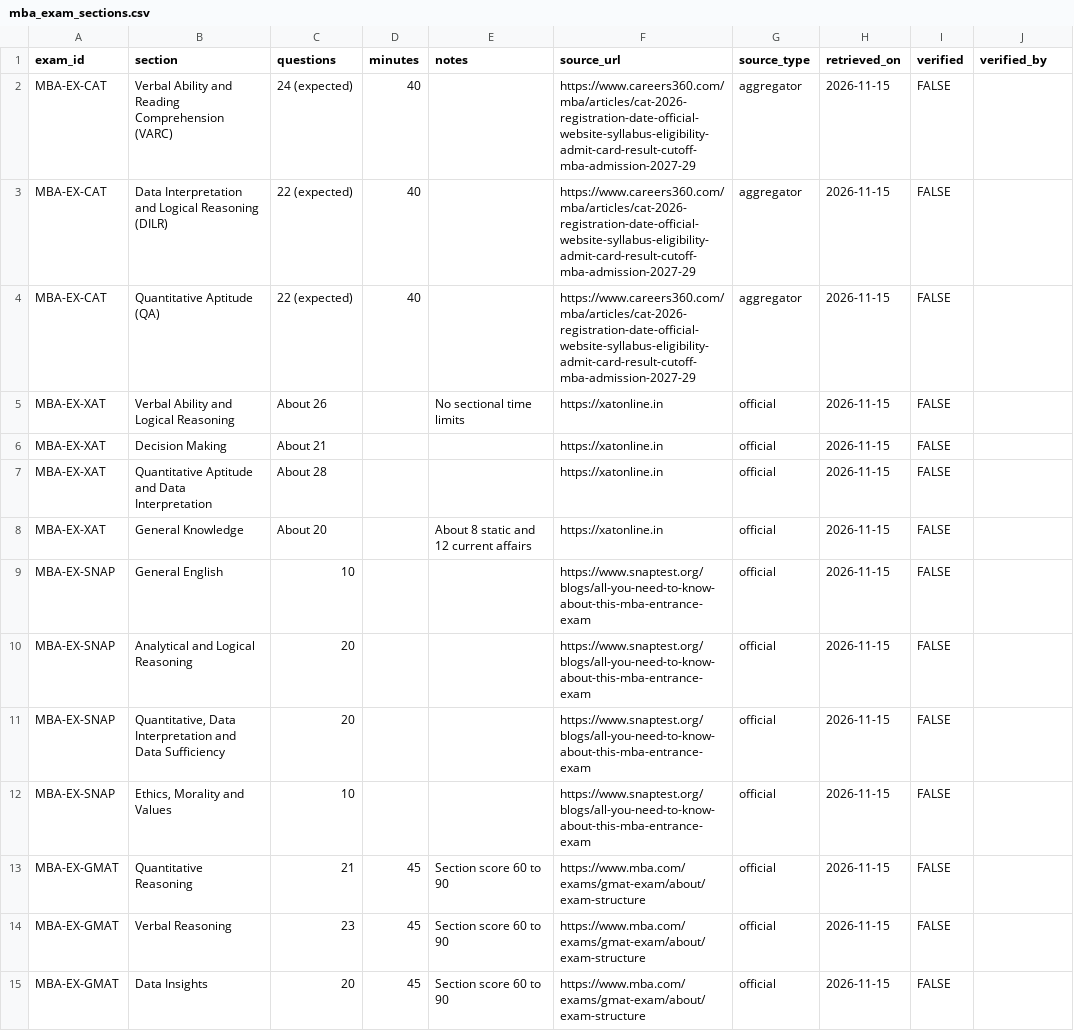
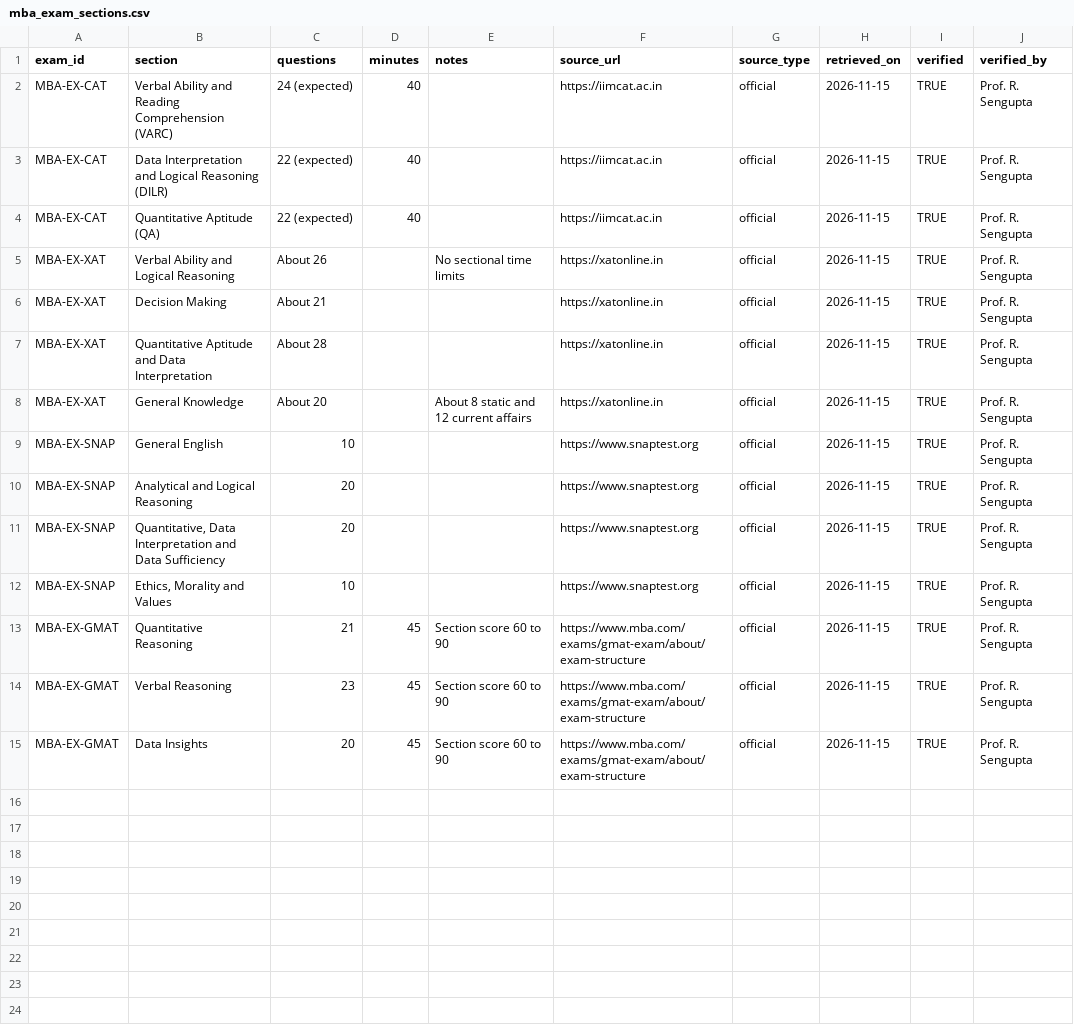
Before and after one commit to SusheelSagar4/EBuddy, a CSV file: data/seed/mba/mba_exam_sections.csv, drawn as a sheet.

```diff
--- a/data/seed/mba/mba_exam_sections.csv
+++ b/data/seed/mba/mba_exam_sections.csv
@@ -1,15 +1,15 @@
 exam_id,section,questions,minutes,notes,source_url,source_type,retrieved_on,verified,verified_by
-MBA-EX-CAT,Verbal Ability and Reading Comprehension (VARC),24 (expected),40,,https://www.careers360.com/mba/articles/cat-2026-registration-date-official-website-syllabus-eligibility-admit-card-result-cutoff-mba-admission-2027-29,aggregator,2026-11-15,FALSE,
-MBA-EX-CAT,Data Interpretation and Logical Reasoning (DILR),22 (expected),40,,https://www.careers360.com/mba/articles/cat-2026-registration-date-official-website-syllabus-eligibility-admit-card-result-cutoff-mba-admission-2027-29,aggregator,2026-11-15,FALSE,
-MBA-EX-CAT,Quantitative Aptitude (QA),22 (expected),40,,https://www.careers360.com/mba/articles/cat-2026-registration-date-official-website-syllabus-eligibility-admit-card-result-cutoff-mba-admission-2027-29,aggregator,2026-11-15,FALSE,
-MBA-EX-XAT,Verbal Ability and Logical Reasoning,About 26,,No sectional time limits,https://xatonline.in,official,2026-11-15,FALSE,
-MBA-EX-XAT,Decision Making,About 21,,,https://xatonline.in,official,2026-11-15,FALSE,
-MBA-EX-XAT,Quantitative Aptitude and Data Interpretation,About 28,,,https://xatonline.in,official,2026-11-15,FALSE,
-MBA-EX-XAT,General Knowledge,About 20,,About 8 static and 12 current affairs,https://xatonline.in,official,2026-11-15,FALSE,
-MBA-EX-SNAP,General English,10,,,https://www.snaptest.org/blogs/all-you-need-to-know-about-this-mba-entrance-exam,official,2026-11-15,FALSE,
-MBA-EX-SNAP,Analytical and Logical Reasoning,20,,,https://www.snaptest.org/blogs/all-you-need-to-know-about-this-mba-entrance-exam,official,2026-11-15,FALSE,
-MBA-EX-SNAP,"Quantitative, Data Interpretation and Data Sufficiency",20,,,https://www.snaptest.org/blogs/all-you-need-to-know-about-this-mba-entrance-exam,official,2026-11-15,FALSE,
-MBA-EX-SNAP,"Ethics, Morality and Values",10,,,https://www.snaptest.org/blogs/all-you-need-to-know-about-this-mba-entrance-exam,official,2026-11-15,FALSE,
-MBA-EX-GMAT,Quantitative Reasoning,21,45,Section score 60 to 90,https://www.mba.com/exams/gmat-exam/about/exam-structure,official,2026-11-15,FALSE,
-MBA-EX-GMAT,Verbal Reasoning,23,45,Section score 60 to 90,https://www.mba.com/exams/gmat-exam/about/exam-structure,official,2026-11-15,FALSE,
-MBA-EX-GMAT,Data Insights,20,45,Section score 60 to 90,https://www.mba.com/exams/gmat-exam/about/exam-structure,official,2026-11-15,FALSE,
+MBA-EX-CAT,Verbal Ability and Reading Comprehension (VARC),24 (expected),40,,https://iimcat.ac.in,official,2026-11-15,TRUE,Prof. R. Sengupta
+MBA-EX-CAT,Data Interpretation and Logical Reasoning (DILR),22 (expected),40,,https://iimcat.ac.in,official,2026-11-15,TRUE,Prof. R. Sengupta
+MBA-EX-CAT,Quantitative Aptitude (QA),22 (expected),40,,https://iimcat.ac.in,official,2026-11-15,TRUE,Prof. R. Sengupta
+MBA-EX-XAT,Verbal Ability and Logical Reasoning,About 26,,No sectional time limits,https://xatonline.in,official,2026-11-15,TRUE,Prof. R. Sengupta
+MBA-EX-XAT,Decision Making,About 21,,,https://xatonline.in,official,2026-11-15,TRUE,Prof. R. Sengupta
+MBA-EX-XAT,Quantitative Aptitude and Data Interpretation,About 28,,,https://xatonline.in,official,2026-11-15,TRUE,Prof. R. Sengupta
+MBA-EX-XAT,General Knowledge,About 20,,About 8 static and 12 current affairs,https://xatonline.in,official,2026-11-15,TRUE,Prof. R. Sengupta
+MBA-EX-SNAP,General English,10,,,https://www.snaptest.org,official,2026-11-15,TRUE,Prof. R. Sengupta
+MBA-EX-SNAP,Analytical and Logical Reasoning,20,,,https://www.snaptest.org,official,2026-11-15,TRUE,Prof. R. Sengupta
+MBA-EX-SNAP,"Quantitative, Data Interpretation and Data Sufficiency",20,,,https://www.snaptest.org,official,2026-11-15,TRUE,Prof. R. Sengupta
+MBA-EX-SNAP,"Ethics, Morality and Values",10,,,https://www.snaptest.org,official,2026-11-15,TRUE,Prof. R. Sengupta
+MBA-EX-GMAT,Quantitative Reasoning,21,45,Section score 60 to 90,https://www.mba.com/exams/gmat-exam/about/exam-structure,official,2026-11-15,TRUE,Prof. R. Sengupta
+MBA-EX-GMAT,Verbal Reasoning,23,45,Section score 60 to 90,https://www.mba.com/exams/gmat-exam/about/exam-structure,official,2026-11-15,TRUE,Prof. R. Sengupta
+MBA-EX-GMAT,Data Insights,20,45,Section score 60 to 90,https://www.mba.com/exams/gmat-exam/about/exam-structure,official,2026-11-15,TRUE,Prof. R. Sengupta
```
Also changed, not shown: data/seed/mba/mba_admission_stats.csv, data/seed/mba/mba_exam_cycles.csv, 8 other files.
